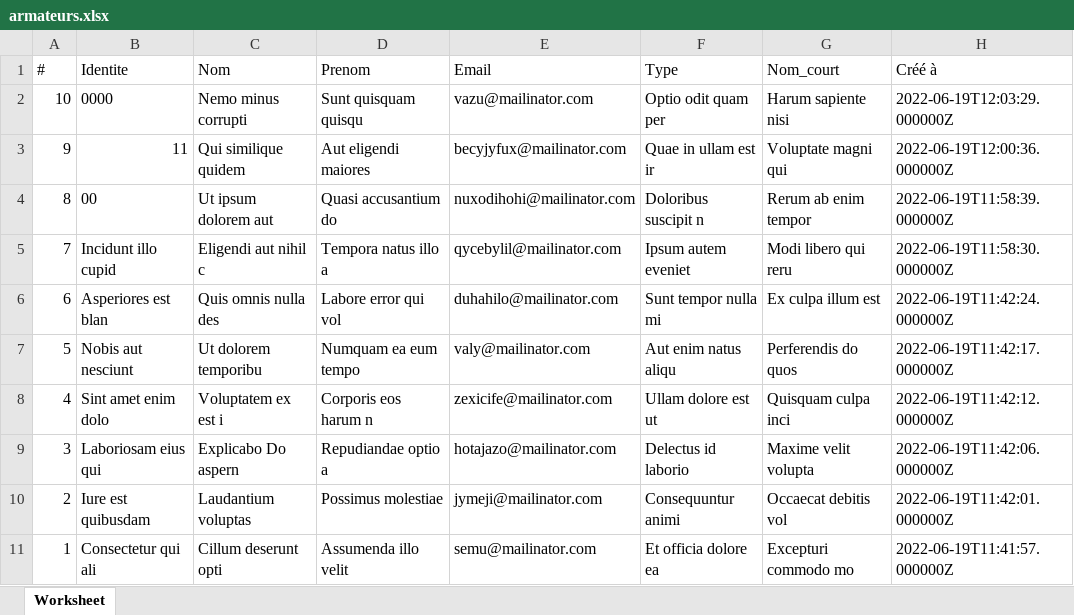
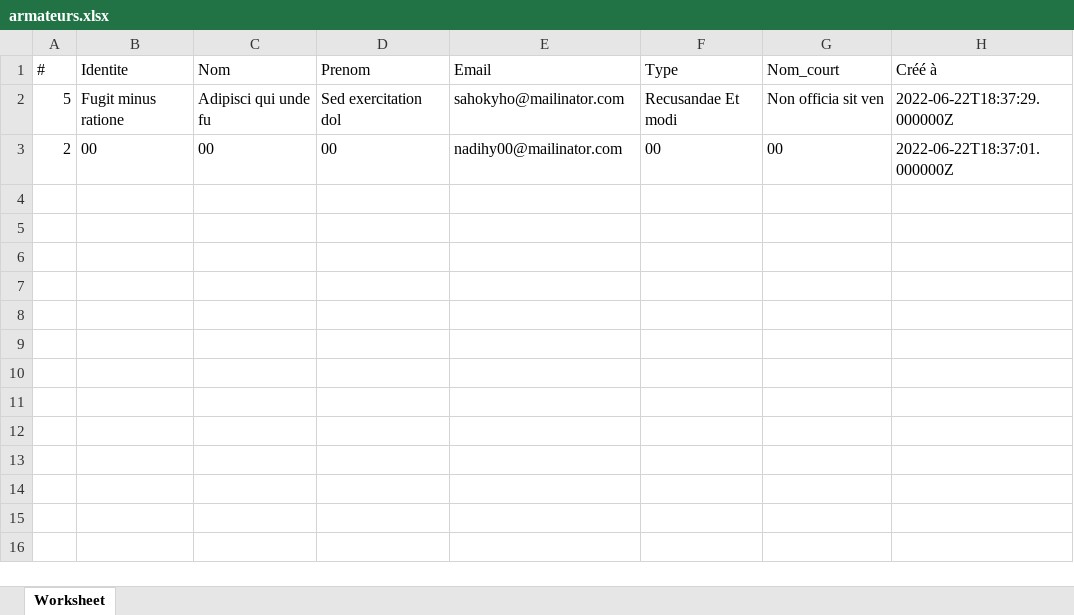
Before and after one commit to younes-erraji/S, an Excel workbook: Data/armateurs.xlsx, sheet Worksheet, drawn as a sheet; values as stored, in another font and other column widths than the file's, no borders; removed rows and columns are numbered as before the commit, all else as after; the diff names each change by its address in the sheet, - before the commit and + after, or states it on an @@ line.

```diff
--- a/Data/armateurs.xlsx (sheet Worksheet)
+++ b/Data/armateurs.xlsx (sheet Worksheet)
-row 2: 10 | 0000 | Nemo minus corrupti | Sunt quisquam quisqu | vazu@mailinator.com | Optio odit quam per | Harum sapiente nisi | 2022-06-19T12:03:29.000000Z
-row 3: 9 | 11 | Qui similique quidem | Aut eligendi maiores | becyjyfux@mailinator.com | Quae in ullam est ir | Voluptate magni qui | 2022-06-19T12:00:36.000000Z
-row 4: 8 | 00 | Ut ipsum dolorem aut | Quasi accusantium do | nuxodihohi@mailinator.com | Doloribus suscipit n | Rerum ab enim tempor | 2022-06-19T11:58:39.000000Z
-row 5: 7 | Incidunt illo cupid | Eligendi aut nihil c | Tempora natus illo a | qycebylil@mailinator.com | Ipsum autem eveniet | Modi libero qui reru | 2022-06-19T11:58:30.000000Z
-row 6: 6 | Asperiores est blan | Quis omnis nulla des | Labore error qui vol | duhahilo@mailinator.com | Sunt tempor nulla mi | Ex culpa illum est | 2022-06-19T11:42:24.000000Z
-B2 (Identite): Nobis aut nesciunt
+B2 (Identite): Fugit minus ratione
-C2 (Nom): Ut dolorem temporibu
+C2 (Nom): Adipisci qui unde fu
-D2 (Prenom): Numquam ea eum tempo
+D2 (Prenom): Sed exercitation dol
-E2 (Email): valy@mailinator.com
+E2 (Email): sahokyho@mailinator.com
-F2 (Type): Aut enim natus aliqu
+F2 (Type): Recusandae Et modi
-G2 (Nom_court): Perferendis do quos
+G2 (Nom_court): Non officia sit ven
-H2 (Créé à): 2022-06-19T11:42:17.000000Z
+H2 (Créé à): 2022-06-22T18:37:29.000000Z
-row 8: 4 | Sint amet enim dolo | Voluptatem ex est i | Corporis eos harum n | zexicife@mailinator.com | Ullam dolore est ut | Quisquam culpa inci | 2022-06-19T11:42:12.000000Z
-row 9: 3 | Laboriosam eius qui | Explicabo Do aspern | Repudiandae optio a | hotajazo@mailinator.com | Delectus id laborio | Maxime velit volupta | 2022-06-19T11:42:06.000000Z
-B3 (Identite): Iure est quibusdam
+B3 (Identite): 00
-C3 (Nom): Laudantium voluptas
+C3 (Nom): 00
-D3 (Prenom): Possimus molestiae
+D3 (Prenom): 00
-E3 (Email): jymeji@mailinator.com
+E3 (Email): nadihy00@mailinator.com
-F3 (Type): Consequuntur animi
+F3 (Type): 00
-G3 (Nom_court): Occaecat debitis vol
+G3 (Nom_court): 00
-H3 (Créé à): 2022-06-19T11:42:01.000000Z
+H3 (Créé à): 2022-06-22T18:37:01.000000Z
-row 11: 1 | Consectetur qui ali | Cillum deserunt opti | Assumenda illo velit | semu@mailinator.com | Et officia dolore ea | Excepturi commodo mo | 2022-06-19T11:41:57.000000Z
```
Also changed, not shown: Data/navires.xlsx, Data/operations.xlsx, 43 other files.
